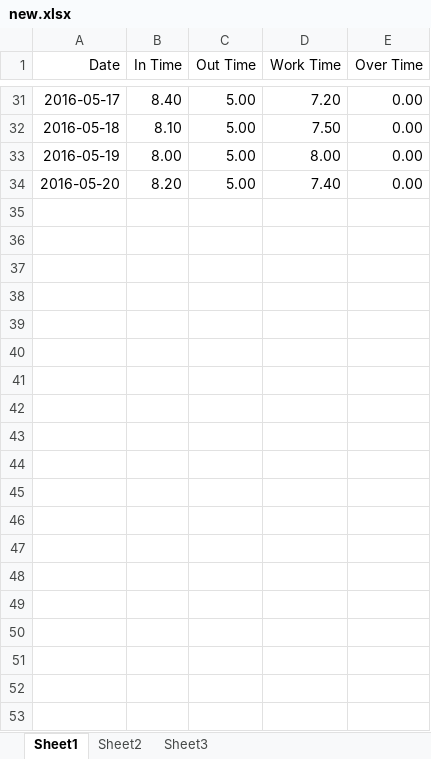
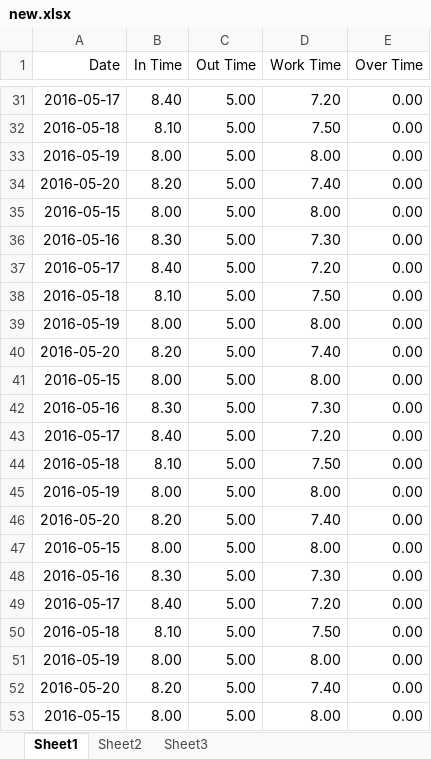
Before and after one commit to sajithaliyanage/Team-IGNIS, an Excel workbook: view/site/new.xlsx, sheet Sheet1, drawn as a sheet; only a part is shown, gaps mark what is left out; values as stored, in another font and other column widths than the file's, no borders; the diff covers the shown part only; the diff names each change by its address in the sheet, - before the commit and + after, or states it on an @@ line.

```diff
--- a/view/site/new.xlsx (sheet Sheet1)
+++ b/view/site/new.xlsx (sheet Sheet1)
+row 35: 2016-05-15 | 8.00 | 5.00 | 8.00 | 0.00
+row 36: 2016-05-16 | 8.30 | 5.00 | 7.30 | 0.00
+row 37: 2016-05-17 | 8.40 | 5.00 | 7.20 | 0.00
+row 38: 2016-05-18 | 8.10 | 5.00 | 7.50 | 0.00
+row 39: 2016-05-19 | 8.00 | 5.00 | 8.00 | 0.00
+row 40: 2016-05-20 | 8.20 | 5.00 | 7.40 | 0.00
+row 41: 2016-05-15 | 8.00 | 5.00 | 8.00 | 0.00
+row 42: 2016-05-16 | 8.30 | 5.00 | 7.30 | 0.00
+row 43: 2016-05-17 | 8.40 | 5.00 | 7.20 | 0.00
+row 44: 2016-05-18 | 8.10 | 5.00 | 7.50 | 0.00
+row 45: 2016-05-19 | 8.00 | 5.00 | 8.00 | 0.00
+row 46: 2016-05-20 | 8.20 | 5.00 | 7.40 | 0.00
+row 47: 2016-05-15 | 8.00 | 5.00 | 8.00 | 0.00
+row 48: 2016-05-16 | 8.30 | 5.00 | 7.30 | 0.00
+row 49: 2016-05-17 | 8.40 | 5.00 | 7.20 | 0.00
+row 50: 2016-05-18 | 8.10 | 5.00 | 7.50 | 0.00
+row 51: 2016-05-19 | 8.00 | 5.00 | 8.00 | 0.00
+row 52: 2016-05-20 | 8.20 | 5.00 | 7.40 | 0.00
+row 53: 2016-05-15 | 8.00 | 5.00 | 8.00 | 0.00
```
Also changed, not shown: 71 added rows elsewhere in this sheet, 14 other files.
